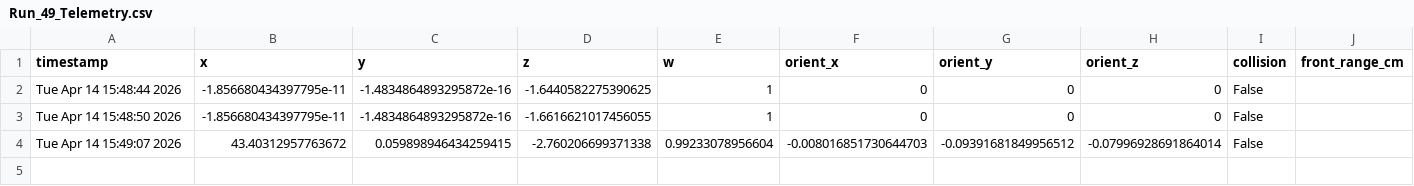
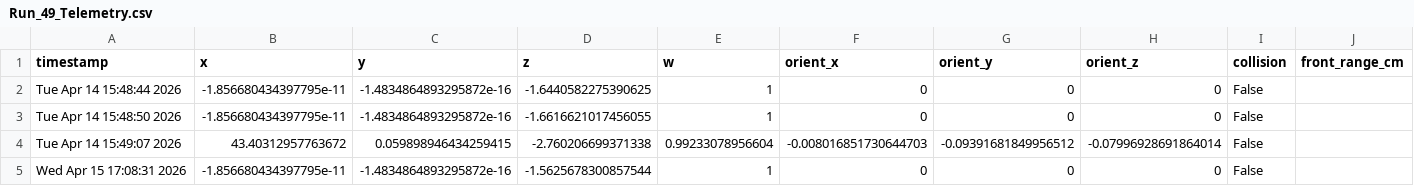
Before and after one commit to NburtonII/499-Codronev2, a CSV file: runs/RunTelemetry/Run_49_Telemetry.csv, drawn as a sheet; only a part is shown; rows hold the shown columns only; the diff names each change by its address in the sheet, - before the commit and + after, or states it on an @@ line.

Commit message:
Adding Collision avoidance

```diff
--- a/runs/RunTelemetry/Run_49_Telemetry.csv
+++ b/runs/RunTelemetry/Run_49_Telemetry.csv
+row 5: Wed Apr 15 17:08:31 2026 | -1.856680434397795e-11 | -1.4834864893295872e-16 | -1.5625678300857544 | 1 | 0 | 0 | 0 | False
```
Also changed, not shown: 16 other files.
